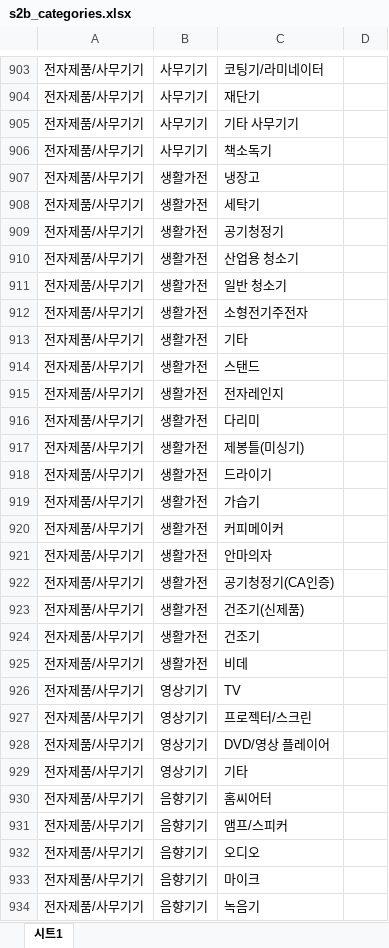
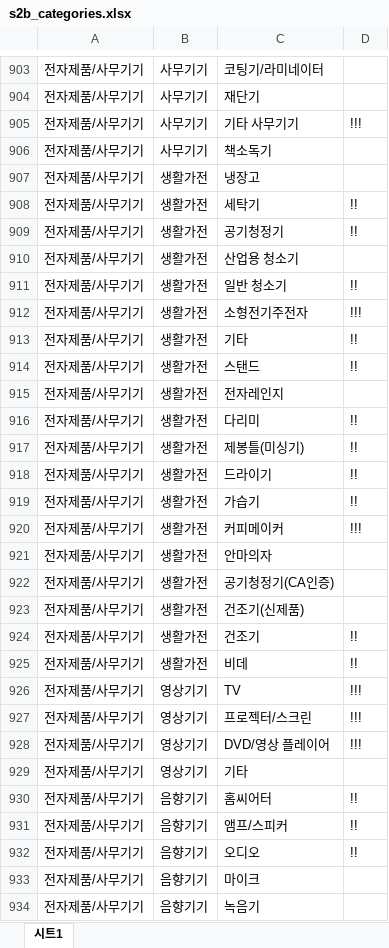
Before and after one commit to pyramid-ing/s2b-uploader, an Excel workbook: files/s2b_categories.xlsx, sheet 시트1, drawn as a sheet; only a part is shown, gaps mark what is left out; values as stored, in another font and other column widths than the file's, no borders; charts and pictures not drawn; the diff covers the shown part only; the diff names each change by its address in the sheet, - before the commit and + after, or states it on an @@ line.

```diff
--- a/files/s2b_categories.xlsx (sheet 시트1)
+++ b/files/s2b_categories.xlsx (sheet 시트1)
-D905: (empty)
+D905: !!!
-D908:D909: (empty)
+D908:D909: !!
-D911: (empty)
+D911: !!
-D912: (empty)
+D912: !!!
-D913:D914: (empty)
+D913:D914: !!
-D916:D919: (empty)
+D916:D919: !!
-D920: (empty)
+D920: !!!
-D924:D925: (empty)
+D924:D925: !!
-D926:D928: (empty)
+D926:D928: !!!
-D930:D932: (empty)
+D930:D932: !!
```
Also changed, not shown: 1 added row, 1 removed row and 63 edited cells elsewhere in this sheet, 3 other files.
